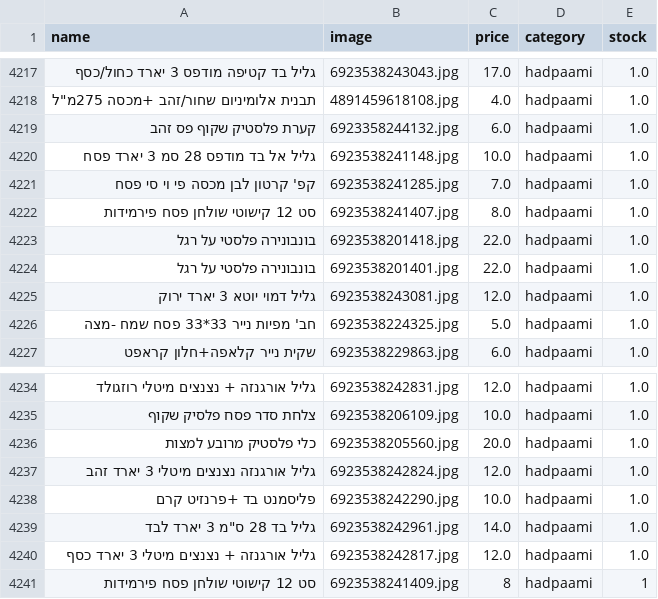
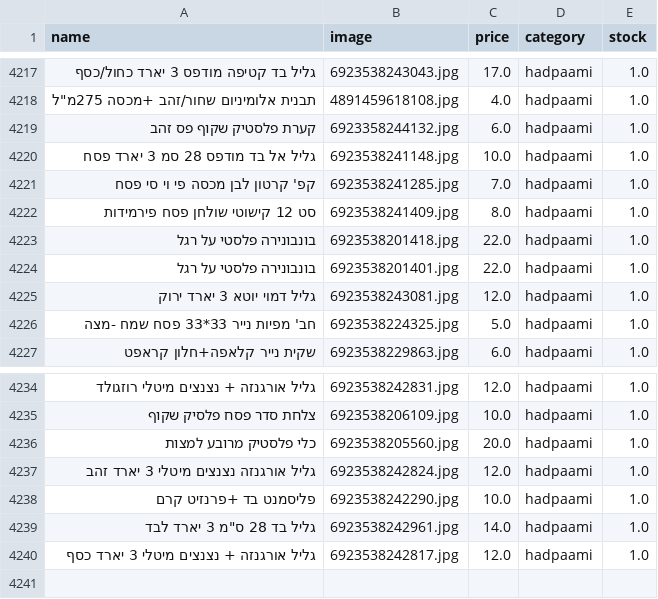
Before and after one commit to falulfa2711/upstock, a CSV file: stock_new.csv, drawn as a sheet; only a part is shown, gaps mark what is left out; the diff names each change by its address in the sheet, - before the commit and + after, or states it on an @@ line.

Commit message:
Update stock_new.csv

```diff
--- a/stock_new.csv
+++ b/stock_new.csv
-B4222 (image): 6923538241407.jpg
+B4222 (image): 6923538241409.jpg
-row 4241: סט 12 קישוטי שולחן פסח פירמידות | 6923538241409.jpg | 8 | hadpaami | 1
```
